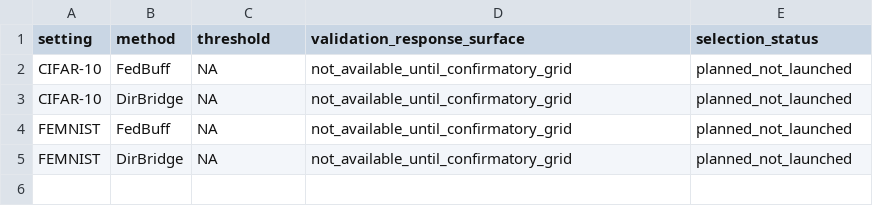
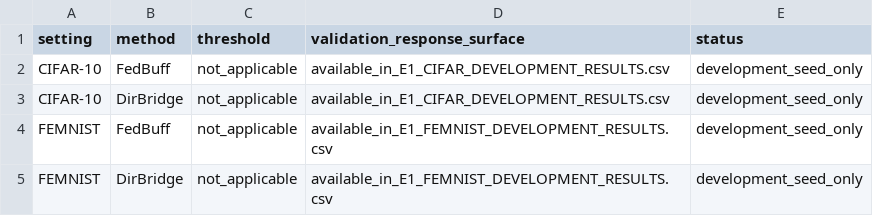
Before and after one commit to CyberStaZJU/dirbridge-response, a CSV file: revision_audit_non_e2/e1_final/E1_SENSITIVITY.csv, drawn as a sheet.

```diff
--- a/revision_audit_non_e2/e1_final/E1_SENSITIVITY.csv
+++ b/revision_audit_non_e2/e1_final/E1_SENSITIVITY.csv
@@ -1,5 +1,5 @@
-setting,method,threshold,validation_response_surface,selection_status
-CIFAR-10,FedBuff,NA,not_available_until_confirmatory_grid,planned_not_launched
-CIFAR-10,DirBridge,NA,not_available_until_confirmatory_grid,planned_not_launched
-FEMNIST,FedBuff,NA,not_available_until_confirmatory_grid,planned_not_launched
-FEMNIST,DirBridge,NA,not_available_until_confirmatory_grid,planned_not_launched
+setting,method,threshold,validation_response_surface,status
+CIFAR-10,FedBuff,not_applicable,available_in_E1_CIFAR_DEVELOPMENT_RESULTS.csv,development_seed_only
+CIFAR-10,DirBridge,not_applicable,available_in_E1_CIFAR_DEVELOPMENT_RESULTS.csv,development_seed_only
+FEMNIST,FedBuff,not_applicable,available_in_E1_FEMNIST_DEVELOPMENT_RESULTS.csv,development_seed_only
+FEMNIST,DirBridge,not_applicable,available_in_E1_FEMNIST_DEVELOPMENT_RESULTS.csv,development_seed_only
```
Also changed, not shown: revision_audit_non_e2/e1_final/E1_FINAL_CONFIGS.csv, revision_audit_non_e2/e1_final/E1_PAIRED_STATS.csv, 5 other files.
